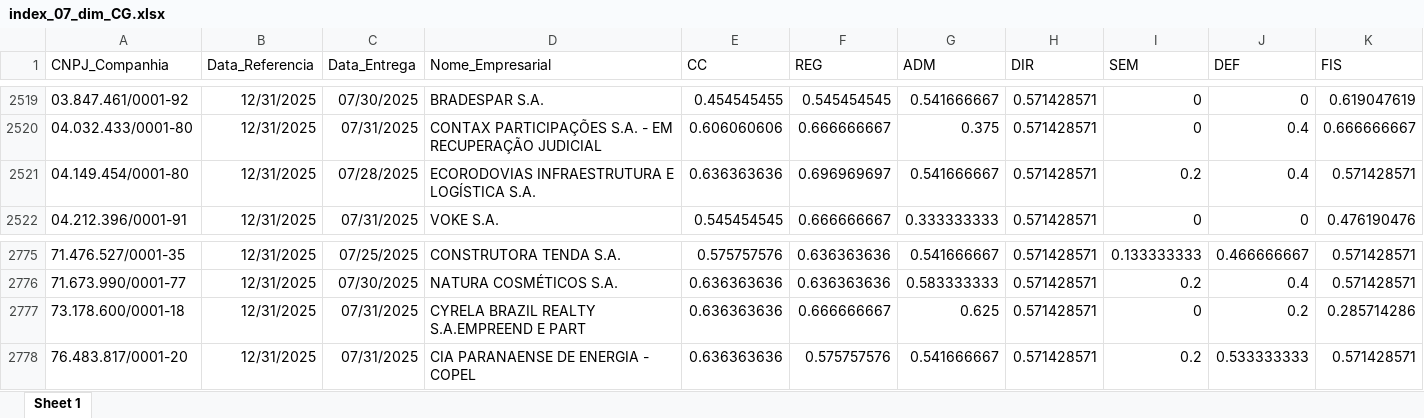
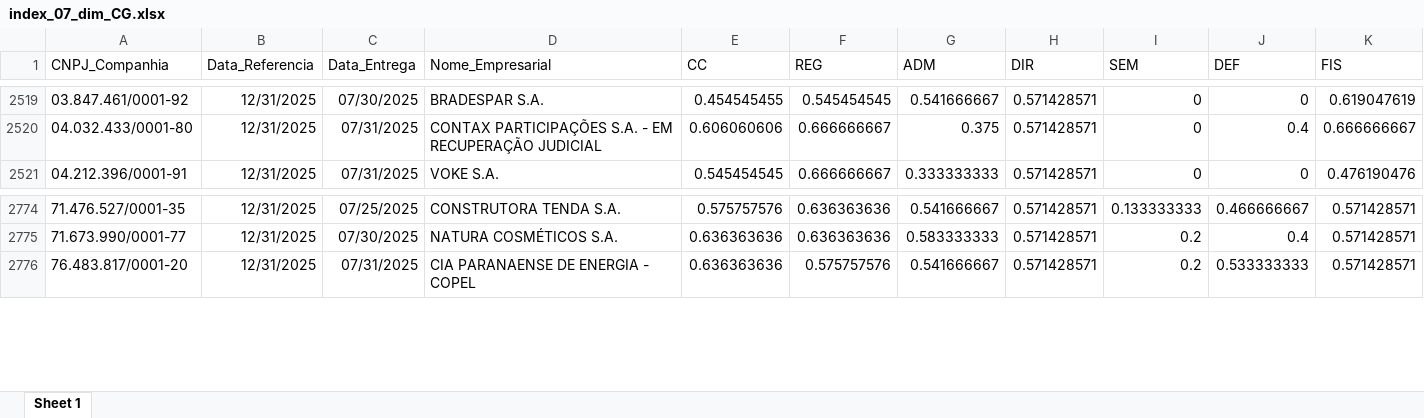
Before and after one commit to mvlp/celta, an Excel workbook: public/docs/index_07_dim_CG.xlsx, sheet Sheet 1, drawn as a sheet; only a part is shown, gaps mark what is left out; values as stored, in another font and other column widths than the file's, no borders; the diff names each change by its address in the sheet, - before the commit and + after, or states it on an @@ line.

```diff
--- a/public/docs/index_07_dim_CG.xlsx (sheet Sheet 1)
+++ b/public/docs/index_07_dim_CG.xlsx (sheet Sheet 1)
-row 2521: 04.149.454/0001-80 | 12/31/2025 | 07/28/2025 | ECORODOVIAS INFRAESTRUTURA E LOGÍSTICA S.A. | 0.636363636 | 0.696969697 | 0.541666667 | 0.571428571 | 0.2 | 0.4 | 0.571428571
-row 2777: 73.178.600/0001-18 | 12/31/2025 | 07/31/2025 | CYRELA BRAZIL REALTY S.A.EMPREEND E PART | 0.636363636 | 0.666666667 | 0.625 | 0.571428571 | 0 | 0.2 | 0.285714286
```
Also changed, not shown: public/docs/index_05_dim_CG.xlsx, 25 other files.
